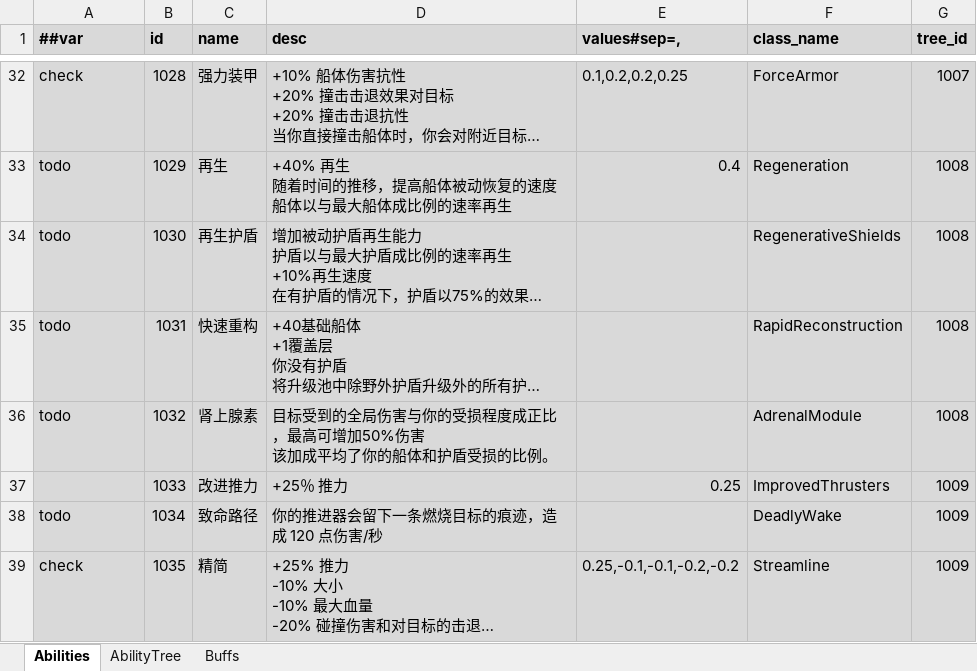
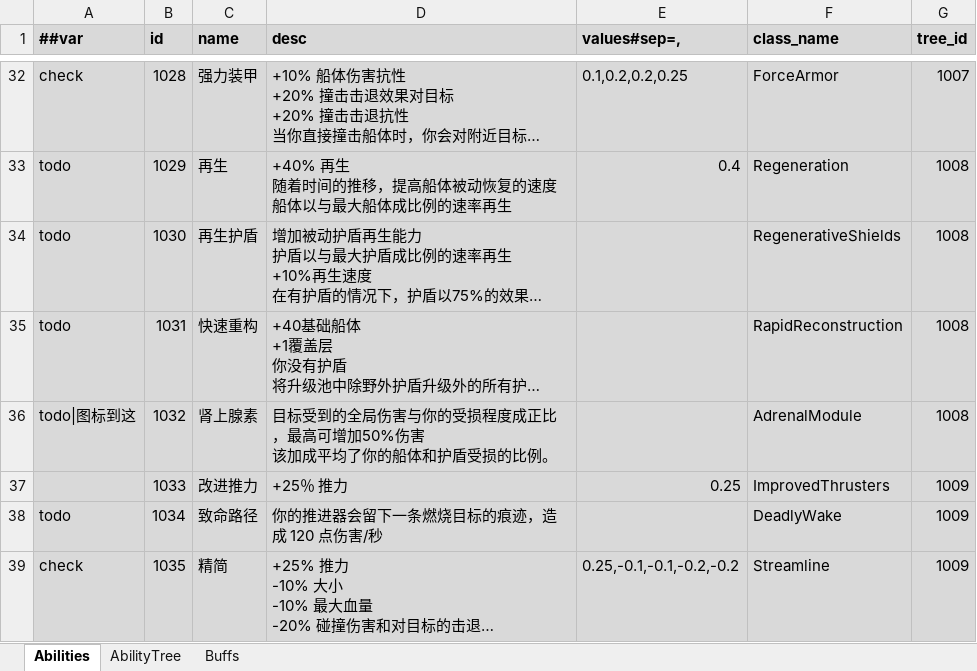
Before and after one commit to Abab-bk/NovaDrift, an Excel workbook: Tools/Luban/Datas/Abilities.xlsx, sheet Abilities, drawn as a sheet; only a part is shown, gaps mark what is left out; long unchanged cells end in …; values as stored, in another font and other column widths than the file's, no borders; the diff names each change by its address in the sheet, - before the commit and + after, or states it on an @@ line.

```diff
--- a/Tools/Luban/Datas/Abilities.xlsx (sheet Abilities)
+++ b/Tools/Luban/Datas/Abilities.xlsx (sheet Abilities)
-A36 (##var): todo
+A36 (##var): todo|图标到这
```
Also changed, not shown: 30 other files.
